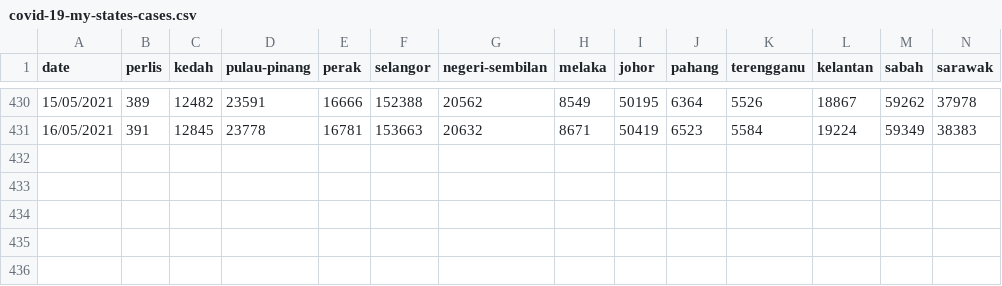
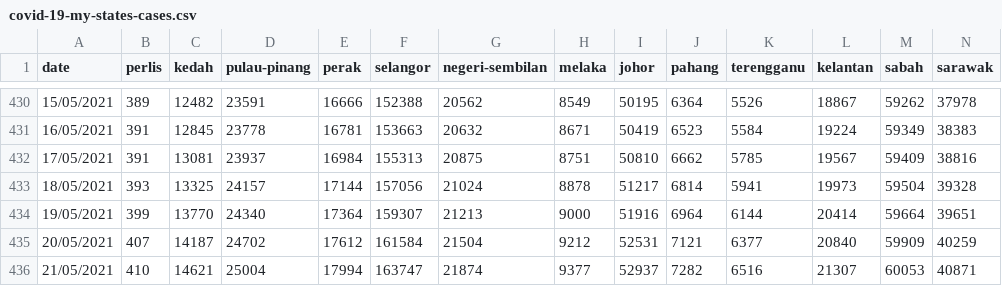
Before and after one commit to ynshung/covid-19-malaysia, a CSV file: covid-19-my-states-cases.csv, drawn as a sheet; only a part is shown, gaps mark what is left out; rows hold the shown columns only; the diff names each change by its address in the sheet, - before the commit and + after, or states it on an @@ line.

```diff
--- a/covid-19-my-states-cases.csv
+++ b/covid-19-my-states-cases.csv
+row 432: 17/05/2021 | 391 | 13081 | 23937 | 16984 | 155313 | 20875 | 8751 | 50810 | 6662 | 5785 | 19567 | 59409 | 38816
+row 433: 18/05/2021 | 393 | 13325 | 24157 | 17144 | 157056 | 21024 | 8878 | 51217 | 6814 | 5941 | 19973 | 59504 | 39328
+row 434: 19/05/2021 | 399 | 13770 | 24340 | 17364 | 159307 | 21213 | 9000 | 51916 | 6964 | 6144 | 20414 | 59664 | 39651
+row 435: 20/05/2021 | 407 | 14187 | 24702 | 17612 | 161584 | 21504 | 9212 | 52531 | 7121 | 6377 | 20840 | 59909 | 40259
+row 436: 21/05/2021 | 410 | 14621 | 25004 | 17994 | 163747 | 21874 | 9377 | 52937 | 7282 | 6516 | 21307 | 60053 | 40871
```
Also changed, not shown: covid-19-malaysia.csv, covid-19-my-cluster.csv.
